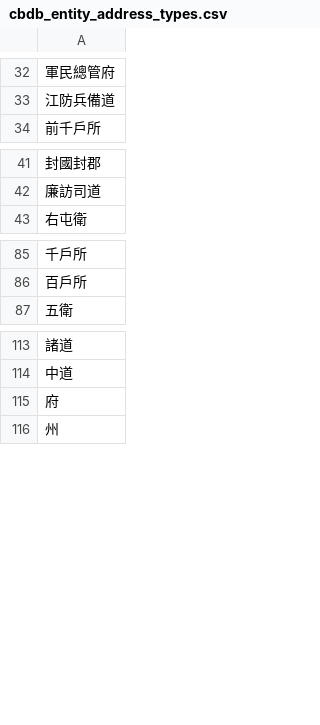
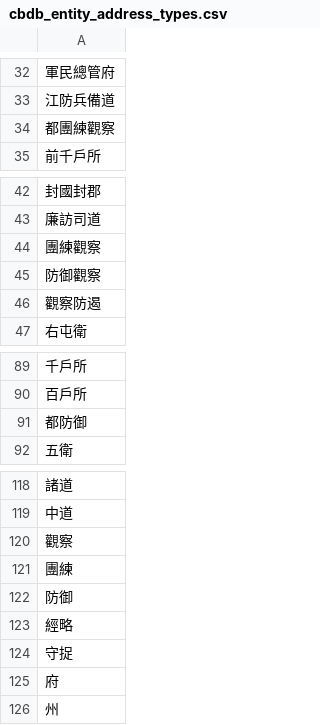
Before and after one commit to cbdb-project/named-entities-for-premodern-chinese-history-research, a CSV file: cbdb_entity_address_types.csv, drawn as a sheet; only a part is shown, gaps mark what is left out; the diff names each change by its address in the sheet, - before the commit and + after, or states it on an @@ line.

Commit message:
Update cbdb_entity_address_types.csv

```diff
--- a/cbdb_entity_address_types.csv
+++ b/cbdb_entity_address_types.csv
+row 34: 都團練觀察
+row 44: 團練觀察
+row 45: 防御觀察
+row 46: 觀察防遏
+row 91: 都防御
+row 120: 觀察
+row 121: 團練
+row 122: 防御
+row 123: 經略
+row 124: 守捉
```
